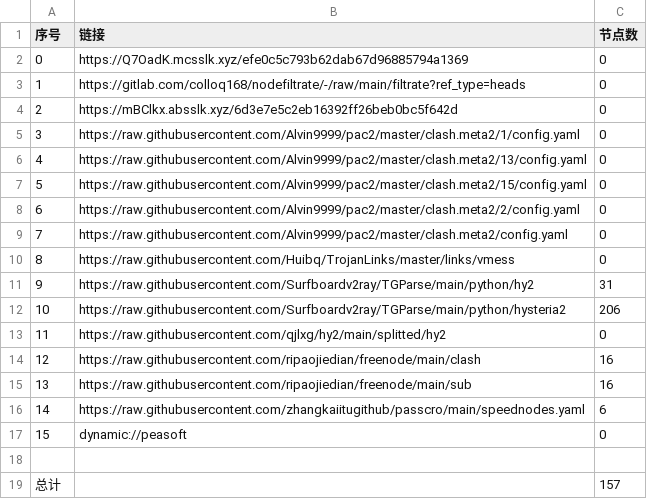
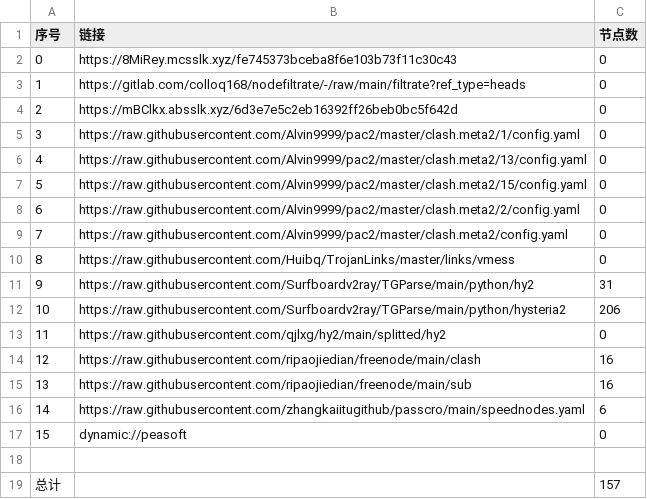
Before and after one commit to leo-qin815/AutoMergePublicNodes, a CSV file: list_result.csv, drawn as a sheet.

```diff
--- a/list_result.csv
+++ b/list_result.csv
@@ -1,3 +1,3 @@
 序号,链接,节点数
-0,https://Q7OadK.mcsslk.xyz/efe0c5c793b62dab67d96885794a1369,0
+0,https://8MiRey.mcsslk.xyz/fe745373bceba8f6e103b73f11c30c43,0
 1,https://gitlab.com/colloq168/nodefiltrate/-/raw/main/filtrate?ref_type=heads,0
```
Also changed, not shown: 3 other files.
